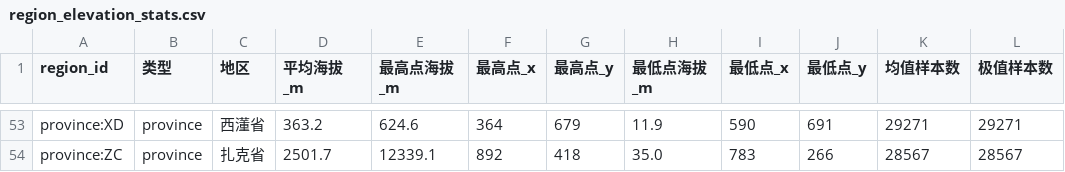
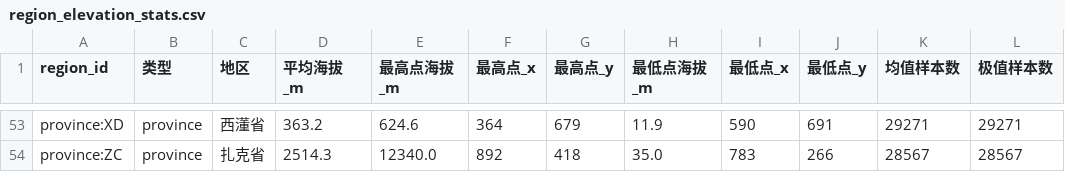
Before and after one commit to DornGames/Duniverse, a CSV file: data/region_elevation_stats.csv, drawn as a sheet; only a part is shown, gaps mark what is left out; the diff covers the shown part only; the diff names each change by its address in the sheet, - before the commit and + after, or states it on an @@ line.

```diff
--- a/data/region_elevation_stats.csv
+++ b/data/region_elevation_stats.csv
-D54 (平均海拔_m): 2501.7
+D54 (平均海拔_m): 2514.3
-E54 (最高点海拔_m): 12339.1
+E54 (最高点海拔_m): 12340.0
```
Also changed, not shown: 62 edited cells elsewhere in this file, data/city_terrain_audit.csv, data/city_terrain_profiles.csv, 19 other files.
